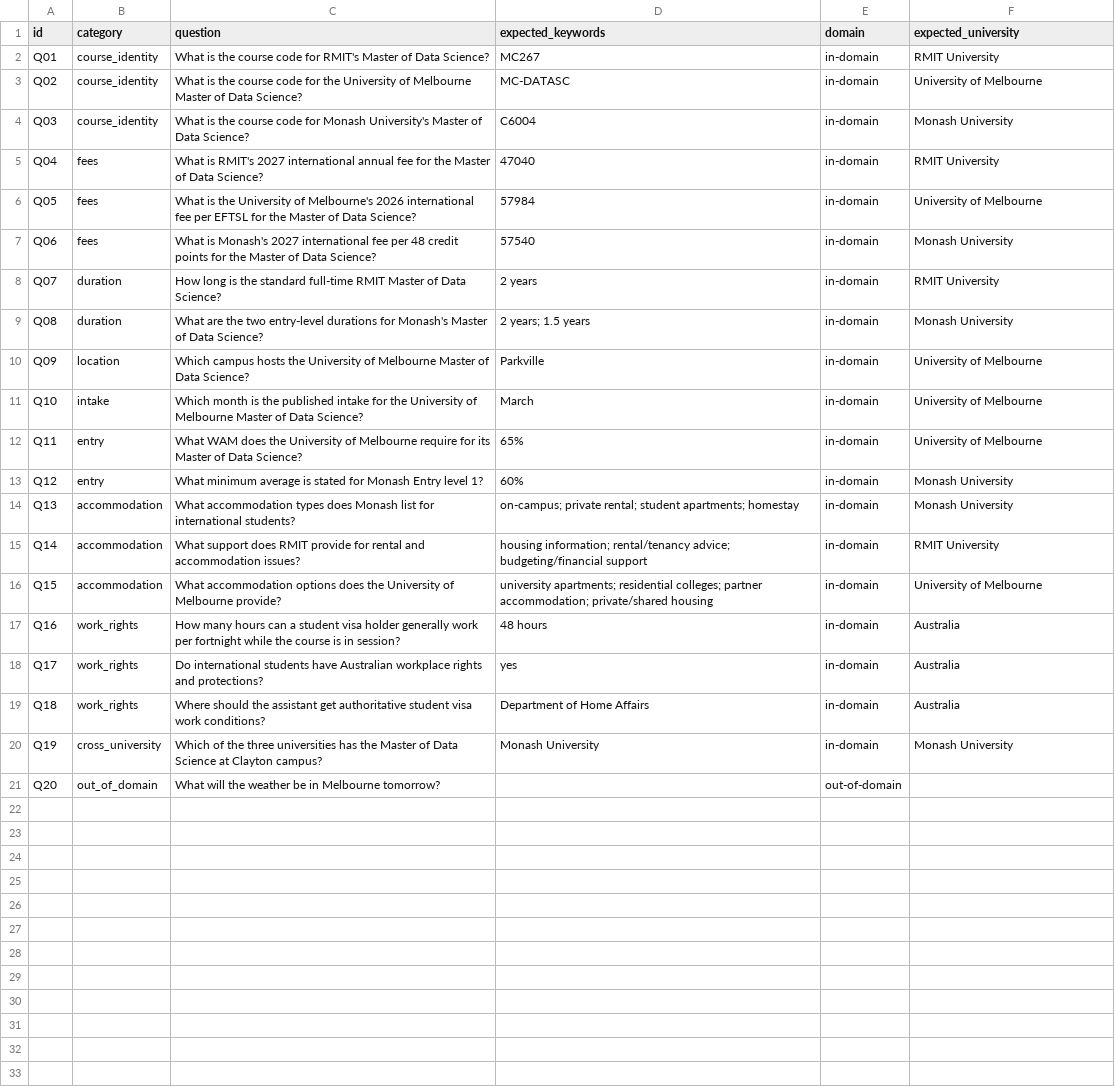
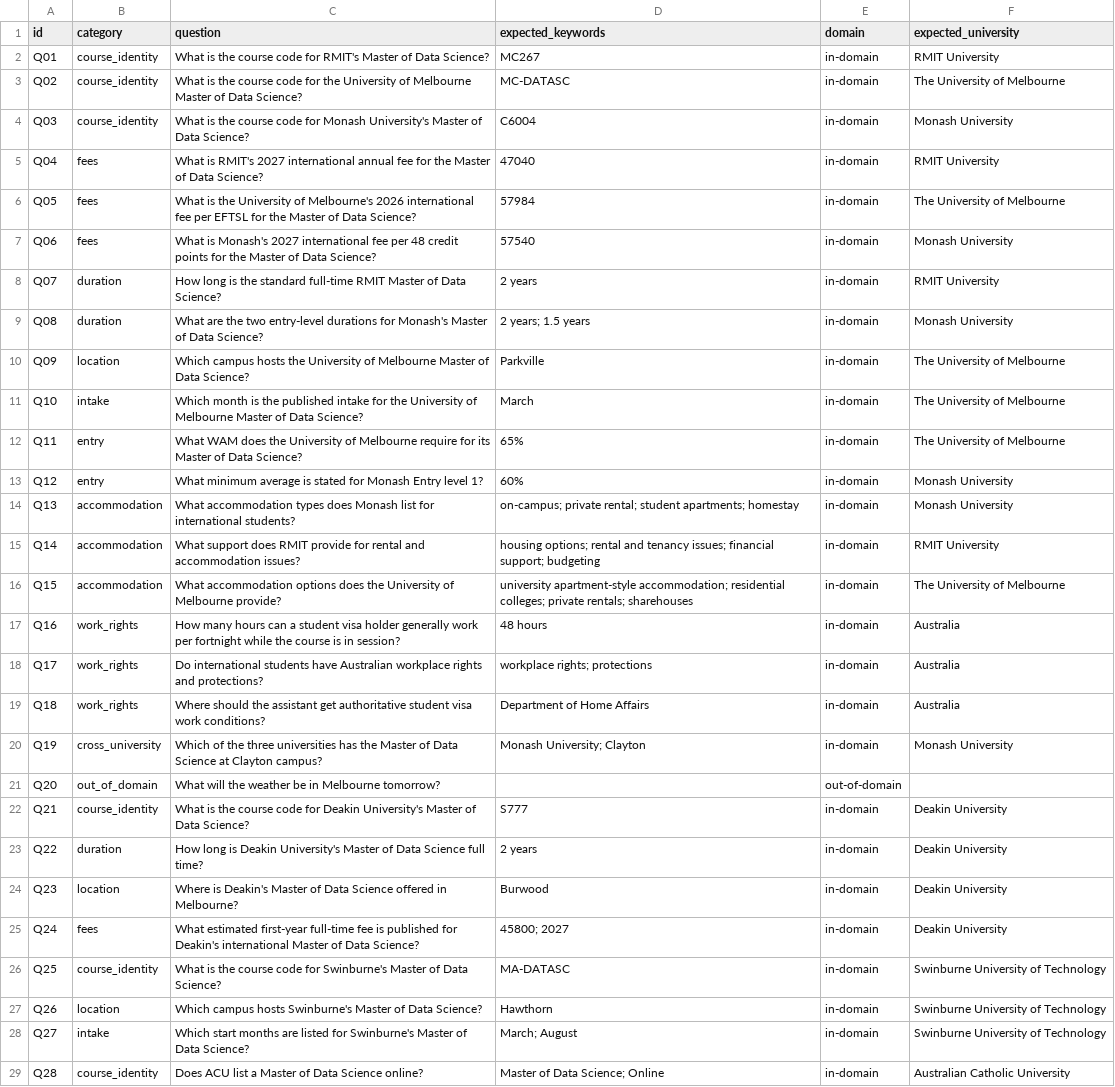
Before and after one commit to gurusharan05/wil-2026-group-96-rag, a CSV file: data/structured/evaluation_questions.csv, drawn as a sheet; only a part is shown; the diff covers the shown part only.

Commit message:
feat(eval): normalised keyword metrics, updated questions, latency benchmark

```diff
--- a/data/structured/evaluation_questions.csv
+++ b/data/structured/evaluation_questions.csv
@@ -2,6 +2,6 @@ id,category,question,expected_keywords,domain,expected_university
 Q01,course_identity,What is the course code for RMIT's Master of Data Science?,MC267,in-domain,RMIT University
-Q02,course_identity,What is the course code for the University of Melbourne Master of Data Science?,MC-DATASC,in-domain,University of Melbourne
+Q02,course_identity,What is the course code for the University of Melbourne Master of Data Science?,MC-DATASC,in-domain,The University of Melbourne
 Q03,course_identity,What is the course code for Monash University's Master of Data Science?,C6004,in-domain,Monash University
 Q04,fees,What is RMIT's 2027 international annual fee for the Master of Data Science?,47040,in-domain,RMIT University
-Q05,fees,What is the University of Melbourne's 2026 international fee per EFTSL for the Master of Data Science?,57984,in-domain,University of Melbourne
+Q05,fees,What is the University of Melbourne's 2026 international fee per EFTSL for the Master of Data Science?,57984,in-domain,The University of Melbourne
 Q06,fees,What is Monash's 2027 international fee per 48 credit points for the Master of Data Science?,57540,in-domain,Monash University
@@ -9,13 +9,21 @@ Q07,duration,How long is the standard full-time RMIT Master of Data Science?,2 y
 Q08,duration,What are the two entry-level durations for Monash's Master of Data Science?,2 years; 1.5 years,in-domain,Monash University
-Q09,location,Which campus hosts the University of Melbourne Master of Data Science?,Parkville,in-domain,University of Melbourne
-Q10,intake,Which month is the published intake for the University of Melbourne Master of Data Science?,March,in-domain,University of Melbourne
-Q11,entry,What WAM does the University of Melbourne require for its Master of Data Science?,65%,in-domain,University of Melbourne
+Q09,location,Which campus hosts the University of Melbourne Master of Data Science?,Parkville,in-domain,The University of Melbourne
+Q10,intake,Which month is the published intake for the University of Melbourne Master of Data Science?,March,in-domain,The University of Melbourne
+Q11,entry,What WAM does the University of Melbourne require for its Master of Data Science?,65%,in-domain,The University of Melbourne
 Q12,entry,What minimum average is stated for Monash Entry level 1?,60%,in-domain,Monash University
 Q13,accommodation,What accommodation types does Monash list for international students?,on-campus; private rental; student apartments; homestay,in-domain,Monash University
-Q14,accommodation,What support does RMIT provide for rental and accommodation issues?,housing information; rental/tenancy advice; budgeting/financial support,in-domain,RMIT University
-Q15,accommodation,What accommodation options does the University of Melbourne provide?,university apartments; residential colleges; partner accommodation; private/shared housing,in-domain,University of Melbourne
+Q14,accommodation,What support does RMIT provide for rental and accommodation issues?,housing options; rental and tenancy issues; financial support; budgeting,in-domain,RMIT University
+Q15,accommodation,What accommodation options does the University of Melbourne provide?,university apartment-style accommodation; residential colleges; private rentals; sharehouses,in-domain,The University of Melbourne
 Q16,work_rights,How many hours can a student visa holder generally work per fortnight while the course is in session?,48 hours,in-domain,Australia
-Q17,work_rights,Do international students have Australian workplace rights and protections?,yes,in-domain,Australia
+Q17,work_rights,Do international students have Australian workplace rights and protections?,workplace rights; protections,in-domain,Australia
 Q18,work_rights,Where should the assistant get authoritative student visa work conditions?,Department of Home Affairs,in-domain,Australia
-Q19,cross_university,Which of the three universities has the Master of Data Science at Clayton campus?,Monash University,in-domain,Monash University
+Q19,cross_university,Which of the three universities has the Master of Data Science at Clayton campus?,Monash University; Clayton,in-domain,Monash University
 Q20,out_of_domain,What will the weather be in Melbourne tomorrow?,,out-of-domain,
+Q21,course_identity,What is the course code for Deakin University's Master of Data Science?,S777,in-domain,Deakin University
+Q22,duration,How long is Deakin University's Master of Data Science full time?,2 years,in-domain,Deakin University
+Q23,location,Where is Deakin's Master of Data Science offered in Melbourne?,Burwood,in-domain,Deakin University
+Q24,fees,What estimated first-year full-time fee is published for Deakin's international Master of Data Science?,45800; 2027,in-domain,Deakin University
+Q25,course_identity,What is the course code for Swinburne's Master of Data Science?,MA-DATASC,in-domain,Swinburne University of Technology
+Q26,location,Which campus hosts Swinburne's Master of Data Science?,Hawthorn,in-domain,Swinburne University of Technology
+Q27,intake,Which start months are listed for Swinburne's Master of Data Science?,March; August,in-domain,Swinburne University of Technology
+Q28,course_identity,Does ACU list a Master of Data Science online?,Master of Data Science; Online,in-domain,Australian Catholic University
```
Also changed, not shown: 8 added rows elsewhere in this file, 2 other files.
